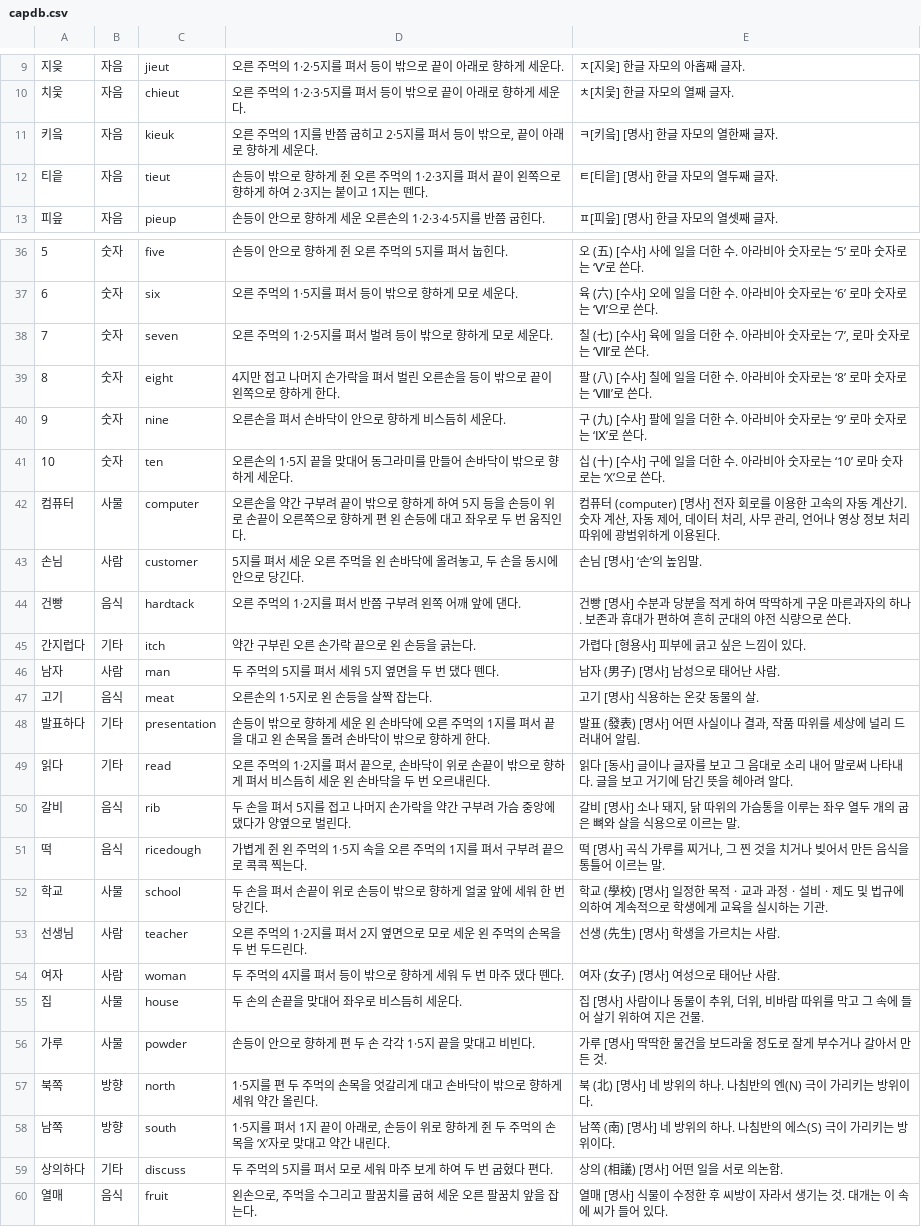
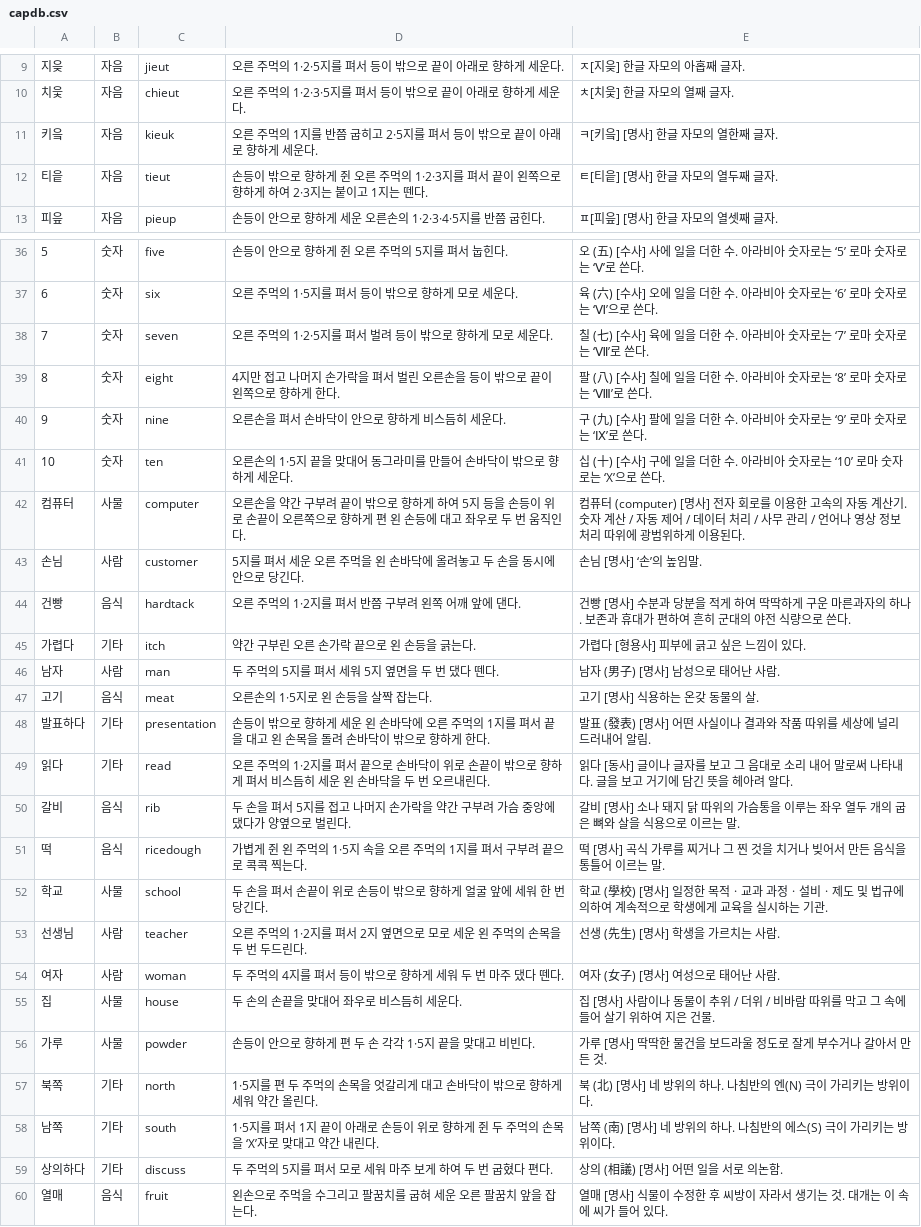
Before and after one commit to 06Ag/Capstone, a CSV file: Signlanguage/app/src/main/res/raw/capdb.csv, drawn as a sheet; only a part is shown, gaps mark what is left out.

```diff
--- a/Signlanguage/app/src/main/res/raw/capdb.csv
+++ b/Signlanguage/app/src/main/res/raw/capdb.csv
@@ -10,3 +10,3 @@
 치읓,자음,chieut,오른 주먹의 1·2·3·5지를 펴서 등이 밖으로 끝이 아래로 향하게 세운다.,ㅊ[치읓] 한글 자모의 열째 글자.
-키읔,자음,kieuk,"오른 주먹의 1지를 반쯤 굽히고 2·5지를 펴서 등이 밖으로, 끝이 아래로 향하게 세운다.",ㅋ[키읔] [명사] 한글 자모의 열한째 글자.
+키읔,자음,kieuk,오른 주먹의 1지를 반쯤 굽히고 2·5지를 펴서 등이 밖으로 끝이 아래로 향하게 세운다.,ㅋ[키읔] [명사] 한글 자모의 열한째 글자.
 티읕,자음,tieut,손등이 밖으로 향하게 쥔 오른 주먹의 1·2·3지를 펴서 끝이 왼쪽으로 향하게 하여 2·3지는 붙이고 1지는 뗀다.,ㅌ[티읕] [명사] 한글 자모의 열두째 글자.
@@ -37,3 +37,3 @@
 6,숫자,six,오른 주먹의 1·5지를 펴서 등이 밖으로 향하게 모로 세운다.,육 (六) [수사] 오에 일을 더한 수. 아라비아 숫자로는 ‘6’ 로마 숫자로는 ‘Ⅵ’으로 쓴다.
-7,숫자,seven,오른 주먹의 1·2·5지를 펴서 벌려 등이 밖으로 향하게 모로 세운다.,"칠 (七) [수사] 육에 일을 더한 수. 아라비아 숫자로는 ‘7’, 로마 숫자로는 ‘Ⅶ’로 쓴다."
+7,숫자,seven,오른 주먹의 1·2·5지를 펴서 벌려 등이 밖으로 향하게 모로 세운다.,칠 (七) [수사] 육에 일을 더한 수. 아라비아 숫자로는 ‘7’ 로마 숫자로는 ‘Ⅶ’로 쓴다.
 8,숫자,eight,4지만 접고 나머지 손가락을 펴서 벌린 오른손을 등이 밖으로 끝이 왼쪽으로 향하게 한다.,팔 (八) [수사] 칠에 일을 더한 수. 아라비아 숫자로는 ‘8’ 로마 숫자로는 ‘Ⅷ’로 쓴다.
@@ -41,12 +41,12 @@
 10,숫자,ten,오른손의 1·5지 끝을 맞대어 동그라미를 만들어 손바닥이 밖으로 향하게 세운다.,십 (十) [수사] 구에 일을 더한 수. 아라비아 숫자로는 ‘10’ 로마 숫자로는 ‘X’으로 쓴다.
-컴퓨터,사물,computer,오른손을 약간 구부려 끝이 밖으로 향하게 하여 5지 등을 손등이 위로 손끝이 오른쪽으로 향하게 편 왼 손등에 대고 좌우로 두 번 움직인다.,"컴퓨터 (computer) [명사] 전자 회로를 이용한 고속의 자동 계산기. 숫자 계산, 자동 제어, 데이터 처리, 사무 관리, 언어나 영상 정보 처리 따위에 광범위하게 이용된다."
-손님,사람,customer,"5지를 펴서 세운 오른 주먹을 왼 손바닥에 올려놓고, 두 손을 동시에 안으로 당긴다.",손님 [명사] ‘손’의 높임말.
+컴퓨터,사물,computer,오른손을 약간 구부려 끝이 밖으로 향하게 하여 5지 등을 손등이 위로 손끝이 오른쪽으로 향하게 편 왼 손등에 대고 좌우로 두 번 움직인다.,컴퓨터 (computer) [명사] 전자 회로를 이용한 고속의 자동 계산기. 숫자 계산 / 자동 제어 / 데이터 처리 / 사무 관리 / 언어나 영상 정보 처리 따위에 광범위하게 이용된다.
+손님,사람,customer,5지를 펴서 세운 오른 주먹을 왼 손바닥에 올려놓고 두 손을 동시에 안으로 당긴다.,손님 [명사] ‘손’의 높임말.
 건빵,음식,hardtack,오른 주먹의 1·2지를 펴서 반쯤 구부려 왼쪽 어깨 앞에 댄다.,건빵 [명사] 수분과 당분을 적게 하여 딱딱하게 구운 마른과자의 하나. 보존과 휴대가 편하여 흔히 군대의 야전 식량으로 쓴다.
-간지럽다,기타,itch,약간 구부린 오른 손가락 끝으로 왼 손등을 긁는다.,가렵다 [형용사] 피부에 긁고 싶은 느낌이 있다.
+가렵다,기타,itch,약간 구부린 오른 손가락 끝으로 왼 손등을 긁는다.,가렵다 [형용사] 피부에 긁고 싶은 느낌이 있다.
 남자,사람,man,두 주먹의 5지를 펴서 세워 5지 옆면을 두 번 댔다 뗀다.,남자 (男子) [명사] 남성으로 태어난 사람.
 고기,음식,meat,오른손의 1·5지로 왼 손등을 살짝 잡는다.,고기 [명사] 식용하는 온갖 동물의 살.
-발표하다,기타,presentation,손등이 밖으로 향하게 세운 왼 손바닥에 오른 주먹의 1지를 펴서 끝을 대고 왼 손목을 돌려 손바닥이 밖으로 향하게 한다.,"발표 (發表) [명사] 어떤 사실이나 결과, 작품 따위를 세상에 널리 드러내어 알림."
-읽다,기타,read,"오른 주먹의 1·2지를 펴서 끝으로, 손바닥이 위로 손끝이 밖으로 향하게 펴서 비스듬히 세운 왼 손바닥을 두 번 오르내린다.",읽다 [동사] 글이나 글자를 보고 그 음대로 소리 내어 말로써 나타내다. 글을 보고 거기에 담긴 뜻을 헤아려 알다.
-갈비,음식,rib,두 손을 펴서 5지를 접고 나머지 손가락을 약간 구부려 가슴 중앙에 댔다가 양옆으로 벌린다.,"갈비 [명사] 소나 돼지, 닭 따위의 가슴통을 이루는 좌우 열두 개의 굽은 뼈와 살을 식용으로 이르는 말."
-떡,음식,ricedough,가볍게 쥔 왼 주먹의 1·5지 속을 오른 주먹의 1지를 펴서 구부려 끝으로 콕콕 찍는다.,"떡 [명사] 곡식 가루를 찌거나, 그 찐 것을 치거나 빚어서 만든 음식을 통틀어 이르는 말."
+발표하다,기타,presentation,손등이 밖으로 향하게 세운 왼 손바닥에 오른 주먹의 1지를 펴서 끝을 대고 왼 손목을 돌려 손바닥이 밖으로 향하게 한다.,발표 (發表) [명사] 어떤 사실이나 결과와 작품 따위를 세상에 널리 드러내어 알림.
+읽다,기타,read,오른 주먹의 1·2지를 펴서 끝으로 손바닥이 위로 손끝이 밖으로 향하게 펴서 비스듬히 세운 왼 손바닥을 두 번 오르내린다.,읽다 [동사] 글이나 글자를 보고 그 음대로 소리 내어 말로써 나타내다. 글을 보고 거기에 담긴 뜻을 헤아려 알다.
+갈비,음식,rib,두 손을 펴서 5지를 접고 나머지 손가락을 약간 구부려 가슴 중앙에 댔다가 양옆으로 벌린다.,갈비 [명사] 소나 돼지 닭 따위의 가슴통을 이루는 좌우 열두 개의 굽은 뼈와 살을 식용으로 이르는 말.
+떡,음식,ricedough,가볍게 쥔 왼 주먹의 1·5지 속을 오른 주먹의 1지를 펴서 구부려 끝으로 콕콕 찍는다.,떡 [명사] 곡식 가루를 찌거나 그 찐 것을 치거나 빚어서 만든 음식을 통틀어 이르는 말.
 학교,사물,school,두 손을 펴서 손끝이 위로 손등이 밖으로 향하게 얼굴 앞에 세워 한 번 당긴다.,학교 (學校) [명사] 일정한 목적ㆍ교과 과정ㆍ설비ㆍ제도 및 법규에 의하여 계속적으로 학생에게 교육을 실시하는 기관.
@@ -54,7 +54,7 @@
 여자,사람,woman,두 주먹의 4지를 펴서 등이 밖으로 향하게 세워 두 번 마주 댔다 뗀다.,여자 (女子) [명사] 여성으로 태어난 사람.
-집,사물,house,두 손의 손끝을 맞대어 좌우로 비스듬히 세운다.,"집 [명사] 사람이나 동물이 추위, 더위, 비바람 따위를 막고 그 속에 들어 살기 위하여 지은 건물."
+집,사물,house,두 손의 손끝을 맞대어 좌우로 비스듬히 세운다.,집 [명사] 사람이나 동물이 추위 / 더위 / 비바람 따위를 막고 그 속에 들어 살기 위하여 지은 건물.
 가루,사물,powder,손등이 안으로 향하게 편 두 손 각각 1·5지 끝을 맞대고 비빈다.,가루 [명사] 딱딱한 물건을 보드라울 정도로 잘게 부수거나 갈아서 만든 것.
-북쪽,방향,north,1·5지를 편 두 주먹의 손목을 엇갈리게 대고 손바닥이 밖으로 향하게 세워 약간 올린다.,북 (北) [명사] 네 방위의 하나. 나침반의 엔(N) 극이 가리키는 방위이다.
-남쪽,방향,south,"1·5지를 펴서 1지 끝이 아래로, 손등이 위로 향하게 쥔 두 주먹의 손목을 ‘X’자로 맞대고 약간 내린다.",남쪽 (南) [명사] 네 방위의 하나. 나침반의 에스(S) 극이 가리키는 방위이다.
+북쪽,기타,north,1·5지를 편 두 주먹의 손목을 엇갈리게 대고 손바닥이 밖으로 향하게 세워 약간 올린다.,북 (北) [명사] 네 방위의 하나. 나침반의 엔(N) 극이 가리키는 방위이다.
+남쪽,기타,south,1·5지를 펴서 1지 끝이 아래로 손등이 위로 향하게 쥔 두 주먹의 손목을 ‘X’자로 맞대고 약간 내린다.,남쪽 (南) [명사] 네 방위의 하나. 나침반의 에스(S) 극이 가리키는 방위이다.
 상의하다,기타,discuss,두 주먹의 5지를 펴서 모로 세워 마주 보게 하여 두 번 굽혔다 편다.,상의 (相議) [명사] 어떤 일을 서로 의논함.
-열매,음식,fruit,"왼손으로, 주먹을 수그리고 팔꿈치를 굽혀 세운 오른 팔꿈치 앞을 잡는다.",열매 [명사] 식물이 수정한 후 씨방이 자라서 생기는 것. 대개는 이 속에 씨가 들어 있다.
+열매,음식,fruit,왼손으로 주먹을 수그리고 팔꿈치를 굽혀 세운 오른 팔꿈치 앞을 잡는다.,열매 [명사] 식물이 수정한 후 씨방이 자라서 생기는 것. 대개는 이 속에 씨가 들어 있다.
```
Also changed, not shown: 56 other files.
